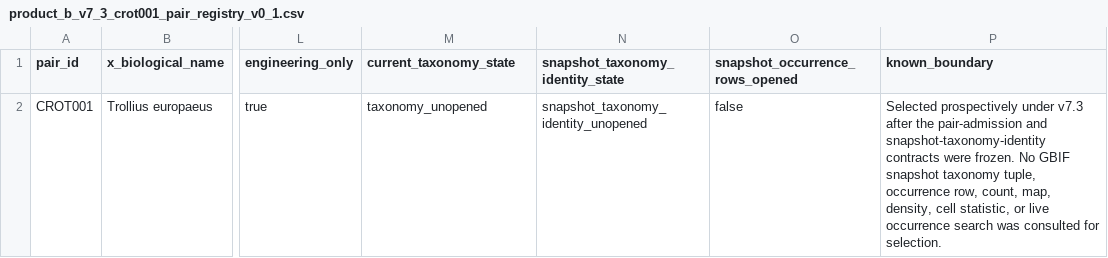
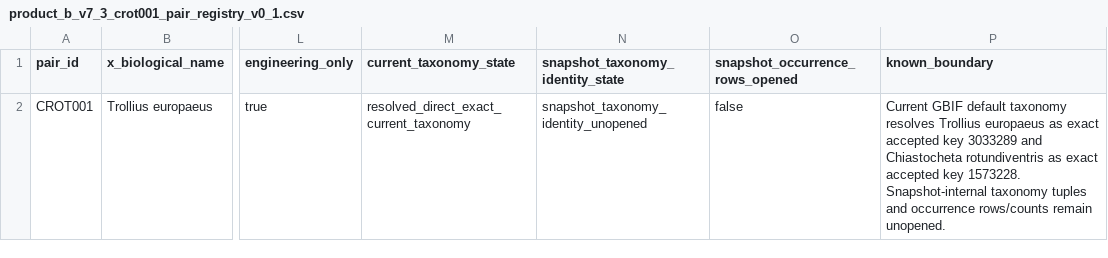
Before and after one commit to zuizui0223/284b, a CSV file: registry/product_b_v7_3_crot001_pair_registry_v0_1.csv, drawn as a sheet; only a part is shown, gaps mark what is left out; the diff names each change by its address in the sheet, - before the commit and + after, or states it on an @@ line.

Commit message:
Advance CROT001 to resolved current taxonomy

```diff
--- a/registry/product_b_v7_3_crot001_pair_registry_v0_1.csv
+++ b/registry/product_b_v7_3_crot001_pair_registry_v0_1.csv
-M2 (current_taxonomy_state): taxonomy_unopened
+M2 (current_taxonomy_state): resolved_direct_exact_current_taxonomy
-P2 (known_boundary): Selected prospectively under v7.3 after the pair-admission and snapshot-taxonomy-identity contracts were frozen. No GBIF snapshot taxonomy tuple, occurrence row, count, map, density, cell statistic, or live occurrence search was consulted for selection.
+P2 (known_boundary): Current GBIF default taxonomy resolves Trollius europaeus as exact accepted key 3033289 and Chiastocheta rotundiventris as exact accepted key 1573228. Snapshot-internal taxonomy tuples and occurrence rows/counts remain unopened.
```
